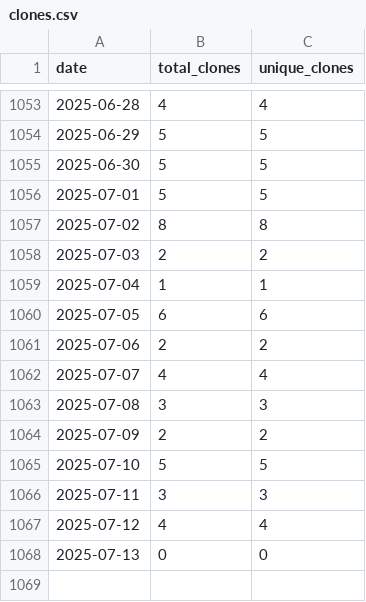
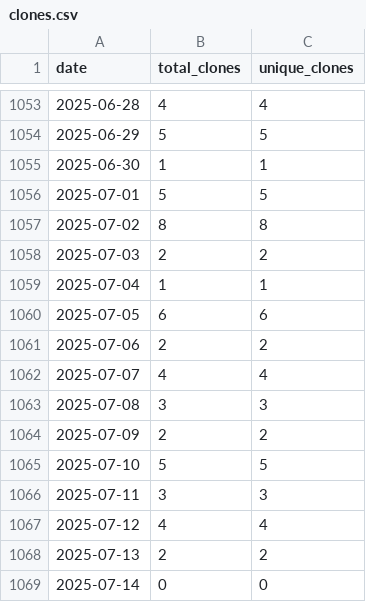
Before and after one commit to wumphlett/COMP-1210, a CSV file: .traffic/clones.csv, drawn as a sheet; only a part is shown, gaps mark what is left out.

Commit message:
Updating repository traffic

```diff
--- a/.traffic/clones.csv
+++ b/.traffic/clones.csv
@@ -1054,3 +1054,3 @@ date,total_clones,unique_clones
 2025-06-29,5,5
-2025-06-30,5,5
+2025-06-30,1,1
 2025-07-01,5,5
@@ -1067,2 +1067,3 @@ date,total_clones,unique_clones
 2025-07-12,4,4
-2025-07-13,0,0
+2025-07-13,2,2
+2025-07-14,0,0
```
Also changed, not shown: .traffic/views.csv, 3 other files.
